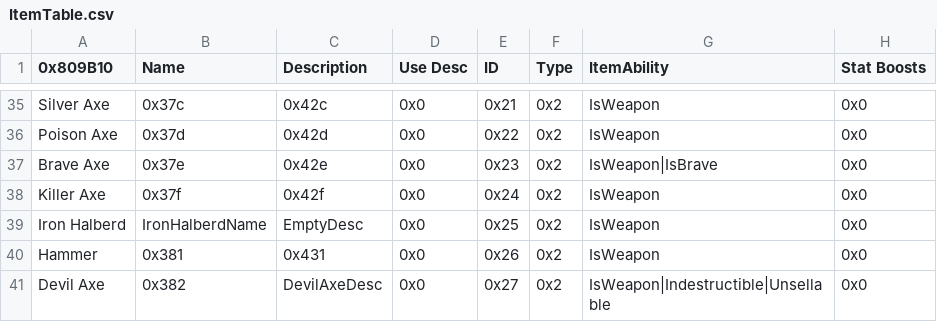
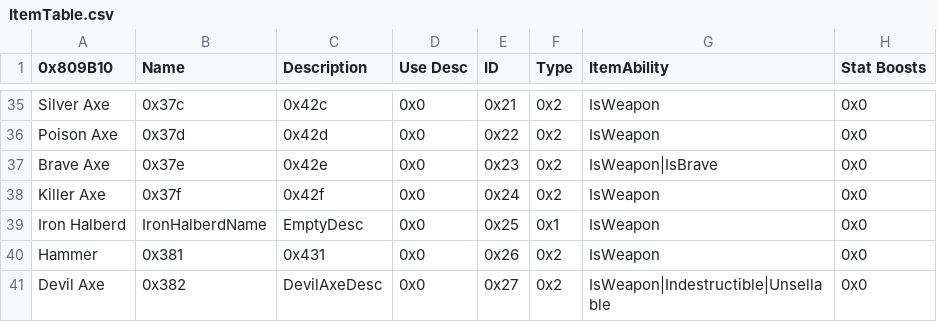
Before and after one commit to Kyrads/Apocalyphone, a CSV file: Tables/NightmareModules/Items/ItemTable.csv, drawn as a sheet; only a part is shown, gaps mark what is left out; the diff names each change by its address in the sheet, - before the commit and + after, or states it on an @@ line.

```diff
--- a/Tables/NightmareModules/Items/ItemTable.csv
+++ b/Tables/NightmareModules/Items/ItemTable.csv
-F39 (Type): 0x2
+F39 (Type): 0x1
```
Also changed, not shown: Tables/NightmareModules/CharactersClasses/CharacterTable.csv, Tables/NightmareModules/CharactersClasses/ClassTable.csv, 5 other files.
